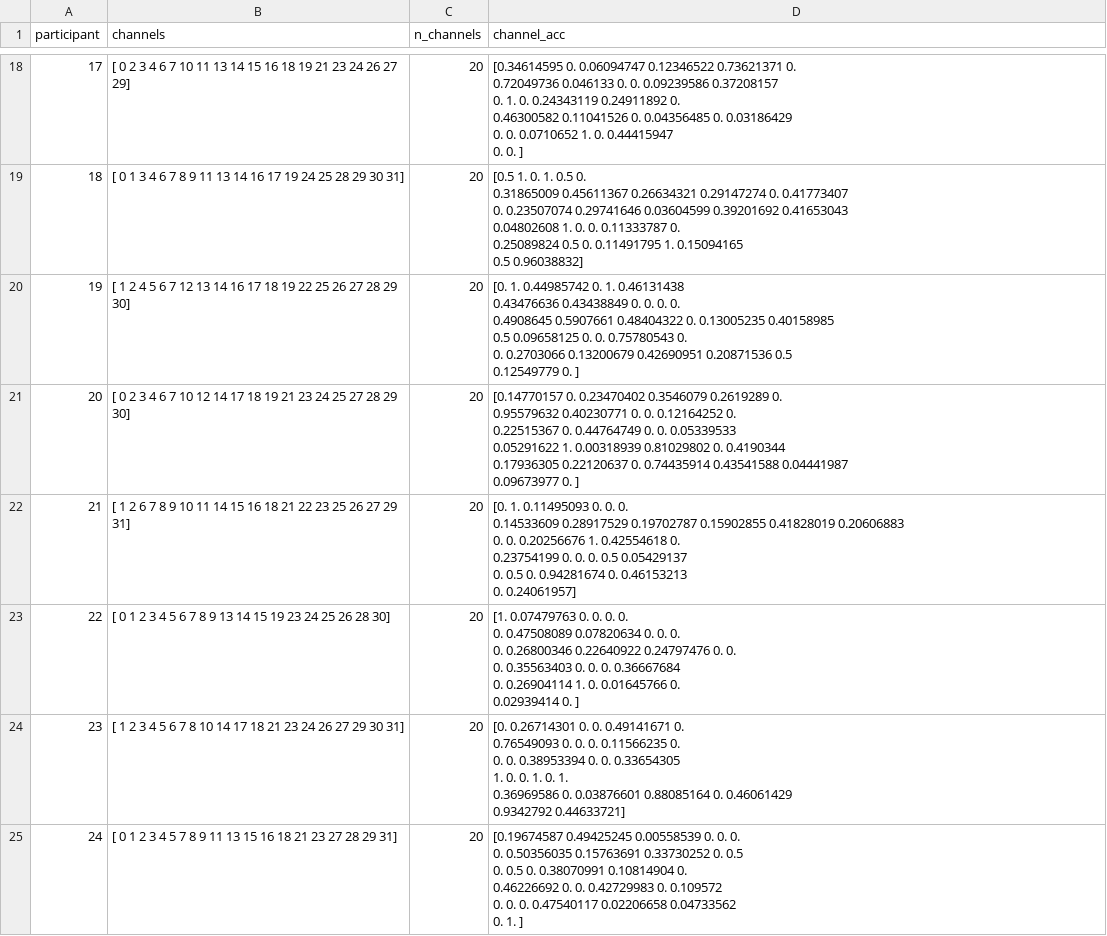
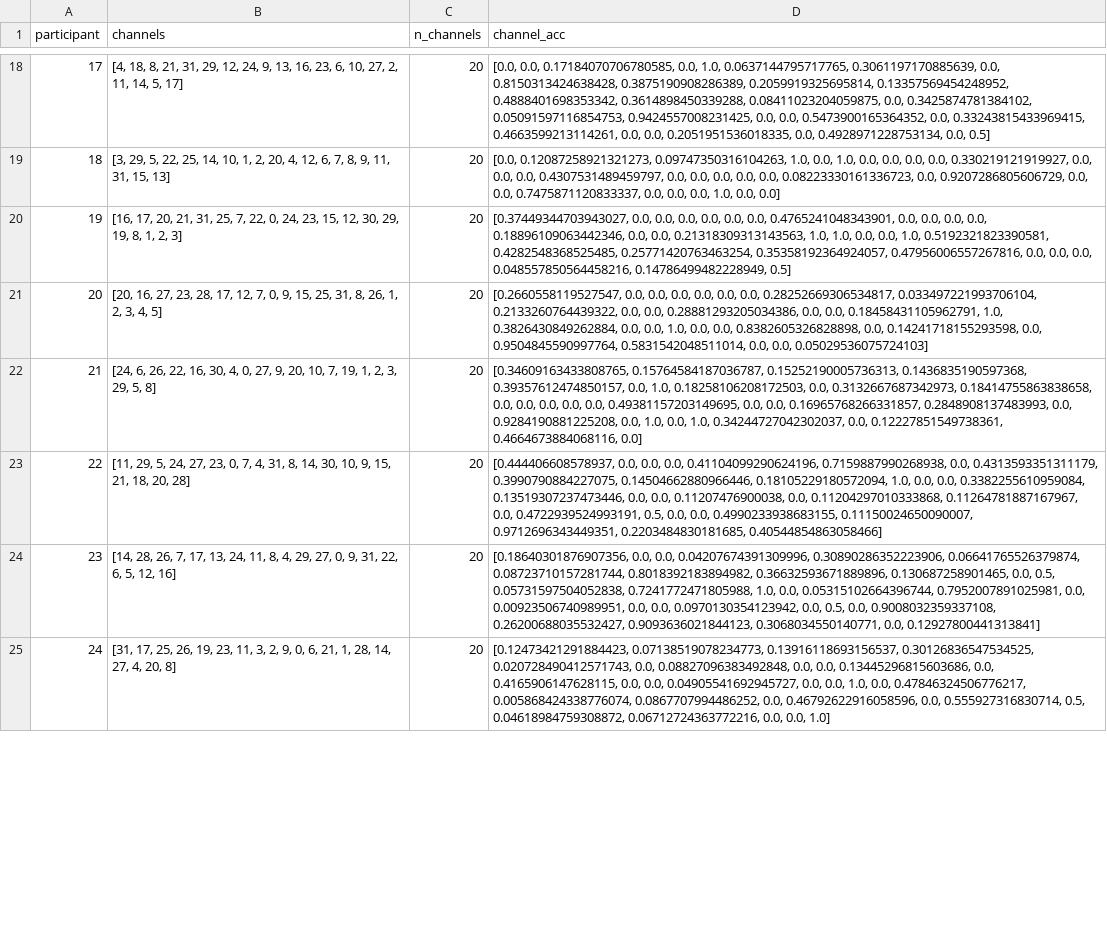
Before and after one commit to Mozartuss/DEAP-Emotion-Recognition, a CSV file: Data/SAVED_TRAINED_PSO_CHANNELS/pso_channels.csv, drawn as a sheet; only a part is shown, gaps mark what is left out; ↵ is a line break in a cell; the diff covers the shown part only; the diff names each change by its address in the sheet, - before the commit and + after, or states it on an @@ line.

```diff
--- a/Data/SAVED_TRAINED_PSO_CHANNELS/pso_channels.csv
+++ b/Data/SAVED_TRAINED_PSO_CHANNELS/pso_channels.csv
-B18 (channels): [ 0 2 3 4 6 7 10 11 13 14 15 16 18 19 21 23 24 26 27 29]
+B18 (channels): [4, 18, 8, 21, 31, 29, 12, 24, 9, 13, 16, 23, 6, 10, 27, 2, 11, 14, 5, 17]
-D18 (channel_acc): [0.34614595 0. 0.06094747 0.12346522 0.73621371 0. ↵ 0.72049736 0.046133 0. 0. 0.09239586 0.37208157 ↵ 0. 1. 0. 0.24343119 0.24911892 0. ↵ 0.46300582 0.11041526 0. 0.04356485 0. 0.03186429 ↵ 0. 0. 0.0710652 1. 0. 0.44415947 ↵ 0. 0. ]
+D18 (channel_acc): [0.0, 0.0, 0.17184070706780585, 0.0, 1.0, 0.0637144795717765, 0.3061197170885639, 0.0, 0.8150313424638428, 0.3875190908286389, 0.2059919325695814, 0.13357569454248952, 0.4888401698353342, 0.3614898450339288, 0.08411023204059875, 0.0, 0.3425874781384102, 0.05091597116854753, 0.9424557008231425, 0.0, 0.0, 0.5473900165364352, 0.0, 0.33243815433969415, 0.4663599213114261, 0.0, 0.0, 0.2051951536018335, 0.0, 0.4928971228753134, 0.0, 0.5]
-B19 (channels): [ 0 1 3 4 6 7 8 9 11 13 14 16 17 19 24 25 28 29 30 31]
+B19 (channels): [3, 29, 5, 22, 25, 14, 10, 1, 2, 20, 4, 12, 6, 7, 8, 9, 11, 31, 15, 13]
-D19 (channel_acc): [0.5 1. 0. 1. 0.5 0. ↵ 0.31865009 0.45611367 0.26634321 0.29147274 0. 0.41773407 ↵ 0. 0.23507074 0.29741646 0.03604599 0.39201692 0.41653043 ↵ 0.04802608 1. 0. 0. 0.11333787 0. ↵ 0.25089824 0.5 0. 0.11491795 1. 0.15094165 ↵ 0.5 0.96038832]
+D19 (channel_acc): [0.0, 0.12087258921321273, 0.09747350316104263, 1.0, 0.0, 1.0, 0.0, 0.0, 0.0, 0.0, 0.330219121919927, 0.0, 0.0, 0.0, 0.4307531489459797, 0.0, 0.0, 0.0, 0.0, 0.0, 0.08223330161336723, 0.0, 0.9207286805606729, 0.0, 0.0, 0.7475871120833337, 0.0, 0.0, 0.0, 1.0, 0.0, 0.0]
-B20 (channels): [ 1 2 4 5 6 7 12 13 14 16 17 18 19 22 25 26 27 28 29 30]
+B20 (channels): [16, 17, 20, 21, 31, 25, 7, 22, 0, 24, 23, 15, 12, 30, 29, 19, 8, 1, 2, 3]
-D20 (channel_acc): [0. 1. 0.44985742 0. 1. 0.46131438 ↵ 0.43476636 0.43438849 0. 0. 0. 0. ↵ 0.4908645 0.5907661 0.48404322 0. 0.13005235 0.40158985 ↵ 0.5 0.09658125 0. 0. 0.75780543 0. ↵ 0. 0.2703066 0.13200679 0.42690951 0.20871536 0.5 ↵ 0.12549779 0. ]
+D20 (channel_acc): [0.37449344703943027, 0.0, 0.0, 0.0, 0.0, 0.0, 0.0, 0.4765241048343901, 0.0, 0.0, 0.0, 0.0, 0.18896109063442346, 0.0, 0.0, 0.21318309313143563, 1.0, 1.0, 0.0, 0.0, 1.0, 0.5192321823390581, 0.4282548368525485, 0.25771420763463254, 0.35358192364924057, 0.47956006557267816, 0.0, 0.0, 0.0, 0.048557850564458216, 0.14786499482228949, 0.5]
-B21 (channels): [ 0 2 3 4 6 7 10 12 14 17 18 19 21 23 24 25 27 28 29 30]
+B21 (channels): [20, 16, 27, 23, 28, 17, 12, 7, 0, 9, 15, 25, 31, 8, 26, 1, 2, 3, 4, 5]
-D21 (channel_acc): [0.14770157 0. 0.23470402 0.3546079 0.2619289 0. ↵ 0.95579632 0.40230771 0. 0. 0.12164252 0. ↵ 0.22515367 0. 0.44764749 0. 0. 0.05339533 ↵ 0.05291622 1. 0.00318939 0.81029802 0. 0.4190344 ↵ 0.17936305 0.22120637 0. 0.74435914 0.43541588 0.04441987 ↵ 0.09673977 0. ]
+D21 (channel_acc): [0.2660558119527547, 0.0, 0.0, 0.0, 0.0, 0.0, 0.0, 0.28252669306534817, 0.033497221993706104, 0.2133260764439322, 0.0, 0.0, 0.28881293205034386, 0.0, 0.0, 0.18458431105962791, 1.0, 0.3826430849262884, 0.0, 0.0, 1.0, 0.0, 0.0, 0.8382605326828898, 0.0, 0.14241718155293598, 0.0, 0.9504845590997764, 0.5831542048511014, 0.0, 0.0, 0.05029536075724103]
-B22 (channels): [ 1 2 6 7 8 9 10 11 14 15 16 18 21 22 23 25 26 27 29 31]
+B22 (channels): [24, 6, 26, 22, 16, 30, 4, 0, 27, 9, 20, 10, 7, 19, 1, 2, 3, 29, 5, 8]
-D22 (channel_acc): [0. 1. 0.11495093 0. 0. 0. ↵ 0.14533609 0.28917529 0.19702787 0.15902855 0.41828019 0.20606883 ↵ 0. 0. 0.20256676 1. 0.42554618 0. ↵ 0.23754199 0. 0. 0. 0.5 0.05429137 ↵ 0. 0.5 0. 0.94281674 0. 0.46153213 ↵ 0. 0.24061957]
+D22 (channel_acc): [0.34609163433808765, 0.15764584187036787, 0.15252190005736313, 0.1436835190597368, 0.39357612474850157, 0.0, 1.0, 0.18258106208172503, 0.0, 0.3132667687342973, 0.18414755863838658, 0.0, 0.0, 0.0, 0.0, 0.0, 0.49381157203149695, 0.0, 0.0, 0.16965768266331857, 0.2848908137483993, 0.0, 0.9284190881225208, 0.0, 1.0, 0.0, 1.0, 0.34244727042302037, 0.0, 0.12227851549738361, 0.4664673884068116, 0.0]
-B23 (channels): [ 0 1 2 3 4 5 6 7 8 9 13 14 15 19 23 24 25 26 28 30]
+B23 (channels): [11, 29, 5, 24, 27, 23, 0, 7, 4, 31, 8, 14, 30, 10, 9, 15, 21, 18, 20, 28]
-D23 (channel_acc): [1. 0.07479763 0. 0. 0. 0. ↵ 0. 0.47508089 0.07820634 0. 0. 0. ↵ 0. 0.26800346 0.22640922 0.24797476 0. 0. ↵ 0. 0.35563403 0. 0. 0. 0.36667684 ↵ 0. 0.26904114 1. 0. 0.01645766 0. ↵ 0.02939414 0. ]
+D23 (channel_acc): [0.444406608578937, 0.0, 0.0, 0.0, 0.41104099290624196, 0.7159887990268938, 0.0, 0.4313593351311179, 0.3990790884227075, 0.14504662880966446, 0.18105229180572094, 1.0, 0.0, 0.0, 0.3382255610959084, 0.13519307237473446, 0.0, 0.0, 0.11207476900038, 0.0, 0.11204297010333868, 0.11264781887167967, 0.0, 0.4722939524993191, 0.5, 0.0, 0.0, 0.4990233938683155, 0.11150024650090007, 0.9712696343449351, 0.2203484830181685, 0.40544854863058466]
-B24 (channels): [ 1 2 3 4 5 6 7 8 10 14 17 18 21 23 24 26 27 29 30 31]
+B24 (channels): [14, 28, 26, 7, 17, 13, 24, 11, 8, 4, 29, 27, 0, 9, 31, 22, 6, 5, 12, 16]
-D24 (channel_acc): [0. 0.26714301 0. 0. 0.49141671 0. ↵ 0.76549093 0. 0. 0. 0.11566235 0. ↵ 0. 0. 0.38953394 0. 0. 0.33654305 ↵ 1. 0. 0. 1. 0. 1. ↵ 0.36969586 0. 0.03876601 0.88085164 0. 0.46061429 ↵ 0.9342792 0.44633721]
+D24 (channel_acc): [0.18640301876907356, 0.0, 0.0, 0.04207674391309996, 0.30890286352223906, 0.06641765526379874, 0.08723710157281744, 0.8018392183894982, 0.36632593671889896, 0.130687258901465, 0.0, 0.5, 0.05731597504052838, 0.7241772471805988, 1.0, 0.0, 0.05315102664396744, 0.7952007891025981, 0.0, 0.00923506740989951, 0.0, 0.0, 0.0970130354123942, 0.0, 0.5, 0.0, 0.9008032359337108, 0.26200688035532427, 0.9093636021844123, 0.3068034550140771, 0.0, 0.12927800441313841]
-B25 (channels): [ 0 1 2 3 4 5 7 8 9 11 13 15 16 18 21 23 27 28 29 31]
+B25 (channels): [31, 17, 25, 26, 19, 23, 11, 3, 2, 9, 0, 6, 21, 1, 28, 14, 27, 4, 20, 8]
-D25 (channel_acc): [0.19674587 0.49425245 0.00558539 0. 0. 0. ↵ 0. 0.50356035 0.15763691 0.33730252 0. 0.5 ↵ 0. 0.5 0. 0.38070991 0.10814904 0. ↵ 0.46226692 0. 0. 0.42729983 0. 0.109572 ↵ 0. 0. 0. 0.47540117 0.02206658 0.04733562 ↵ 0. 1. ]
+D25 (channel_acc): [0.12473421291884423, 0.07138519078234773, 0.13916118693156537, 0.30126836547534525, 0.020728490412571743, 0.0, 0.08827096383492848, 0.0, 0.0, 0.13445296815603686, 0.0, 0.4165906147628115, 0.0, 0.0, 0.04905541692945727, 0.0, 0.0, 1.0, 0.0, 0.47846324506776217, 0.005868424338776074, 0.0867707994486252, 0.0, 0.46792622916058596, 0.0, 0.555927316830714, 0.5, 0.04618984759308872, 0.06712724363772216, 0.0, 0.0, 1.0]
```
Also changed, not shown: 48 edited cells elsewhere in this file, 2 other files.
